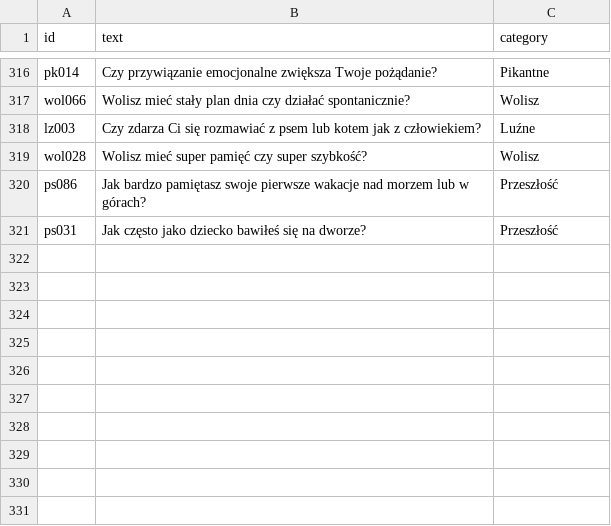
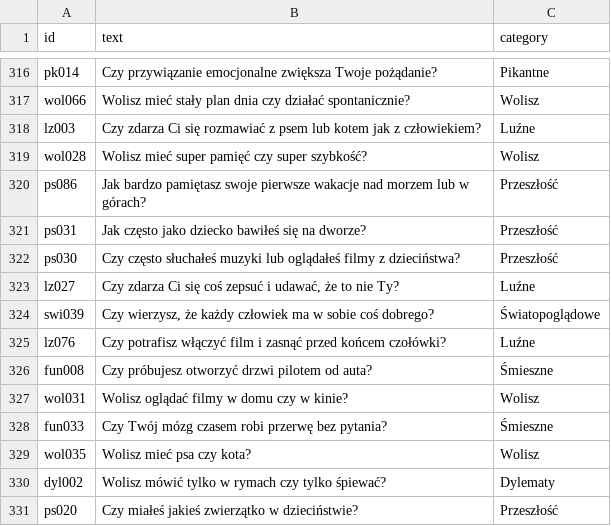
Before and after one commit to DawidS25/walidacja_pytan, a CSV file: que_used.csv, drawn as a sheet; only a part is shown, gaps mark what is left out; the diff names each change by its address in the sheet, - before the commit and + after, or states it on an @@ line.

Commit message:
Aktualizacja pytań przez Streamlit

```diff
--- a/que_used.csv
+++ b/que_used.csv
+row 322: ps030 | Czy często słuchałeś muzyki lub oglądałeś filmy z dzieciństwa? | Przeszłość
+row 323: lz027 | Czy zdarza Ci się coś zepsuć i udawać, że to nie Ty? | Luźne
+row 324: swi039 | Czy wierzysz, że każdy człowiek ma w sobie coś dobrego? | Światopoglądowe
+row 325: lz076 | Czy potrafisz włączyć film i zasnąć przed końcem czołówki? | Luźne
+row 326: fun008 | Czy próbujesz otworzyć drzwi pilotem od auta? | Śmieszne
+row 327: wol031 | Wolisz oglądać filmy w domu czy w kinie? | Wolisz
+row 328: fun033 | Czy Twój mózg czasem robi przerwę bez pytania? | Śmieszne
+row 329: wol035 | Wolisz mieć psa czy kota? | Wolisz
+row 330: dyl002 | Wolisz mówić tylko w rymach czy tylko śpiewać? | Dylematy
+row 331: ps020 | Czy miałeś jakieś zwierzątko w dzieciństwie? | Przeszłość
```
